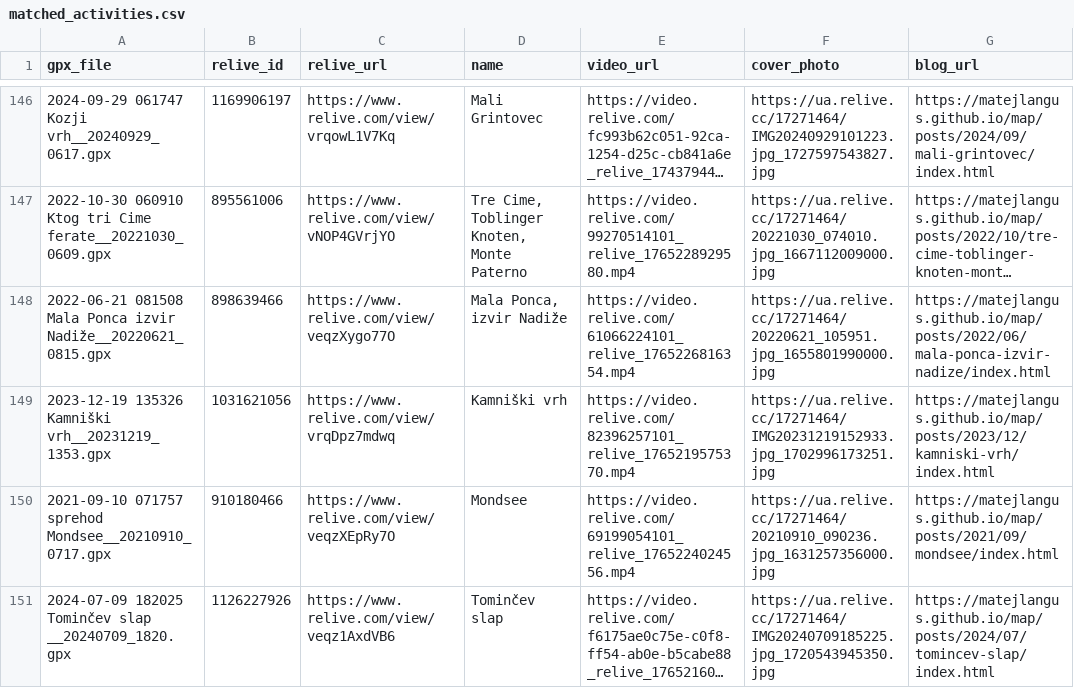
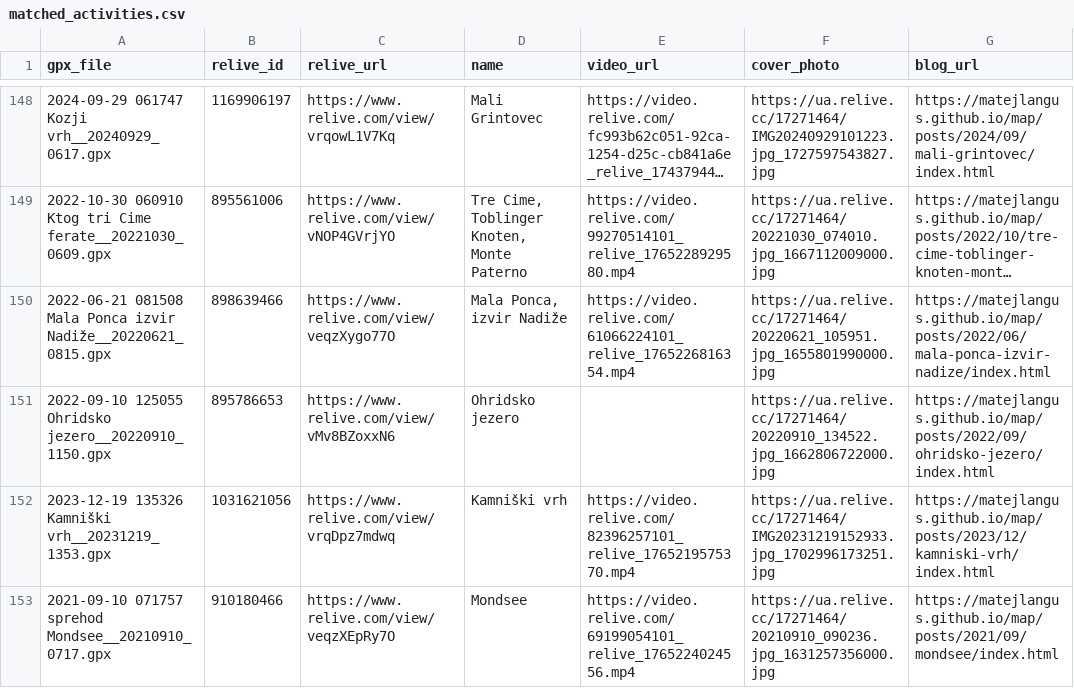
Before and after one commit to MatejLangus/map, a CSV file: matched_activities.csv, drawn as a sheet; only a part is shown, gaps mark what is left out; the shorter side is filled out with more unchanged rows; long unchanged cells end in …; the diff covers the shown part only; the diff names each change by its address in the sheet, - before the commit and + after, or states it on an @@ line.

Commit message:
more combinations relive/gpx

```diff
--- a/matched_activities.csv
+++ b/matched_activities.csv
+row 151: 2022-09-10 125055 Ohridsko jezero__20220910_1150.gpx | 895786653 | https://www.relive.com/view/vMv8BZoxxN6 | Ohridsko jezero |  | https://ua.relive.cc/17271464/20220910_134522.jpg_1662806722000.jpg | https://matejlangus.github.io/map/posts/2022/09/ohridsko-jezero/index.html
```
Also changed, not shown: 8 added rows elsewhere in this file, 19 other files.
